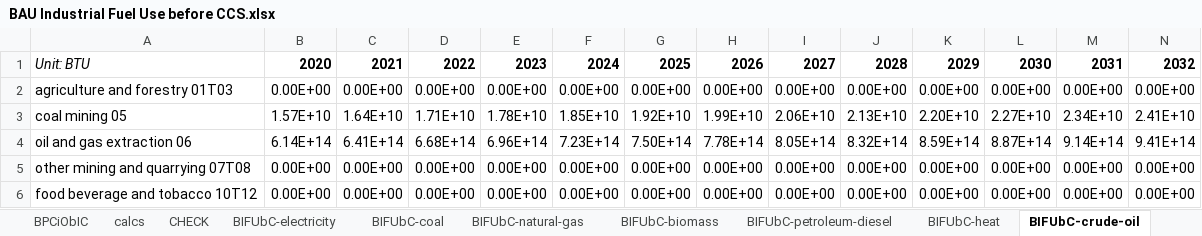
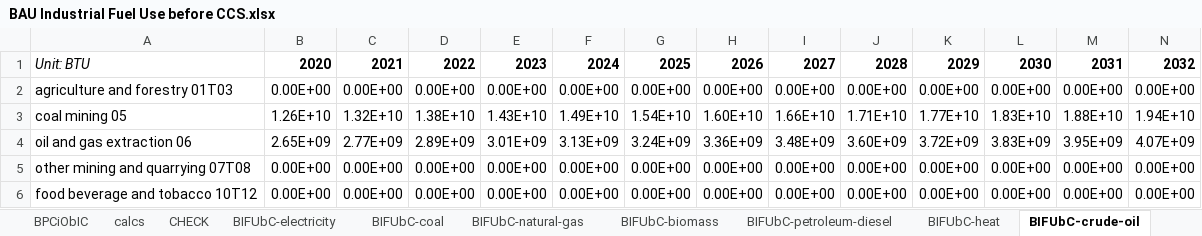
Before and after one commit to climatepolicylab/eps-indonesia-cpl, an Excel workbook: InputData/indst/BIFUbC/BAU Industrial Fuel Use before CCS.xlsx, sheet BIFUbC-crude-oil, drawn as a sheet; only a part is shown; values as stored, in another font and other column widths than the file's, no borders; charts and pictures not drawn; removed rows and columns are numbered as before the commit, all else as after; rows hold the shown columns only; the diff names each change by its address in the sheet, - before the commit and + after, or states it on an @@ line.

Commit message:
bifubc correction with new bfpiae data

```diff
--- a/InputData/indst/BIFUbC/BAU Industrial Fuel Use before CCS.xlsx (sheet BIFUbC-crude-oil)
+++ b/InputData/indst/BIFUbC/BAU Industrial Fuel Use before CCS.xlsx (sheet BIFUbC-crude-oil)
-row 3: coal mining 05 | 1.57E+10 | 1.64E+10 | 1.71E+10 | 1.78E+10 | 1.85E+10 | 1.92E+10 | 1.99E+10 | 2.06E+10 | 2.13E+10 | 2.20E+10 | 2.27E+10 | 2.34E+10 | 2.41E+10
-row 4: oil and gas extraction 06 | 6.14E+14 | 6.41E+14 | 6.68E+14 | 6.96E+14 | 7.23E+14 | 7.50E+14 | 7.78E+14 | 8.05E+14 | 8.32E+14 | 8.59E+14 | 8.87E+14 | 9.14E+14 | 9.41E+14
+row 3: coal mining 05 | 1.26E+10 | 1.32E+10 | 1.38E+10 | 1.43E+10 | 1.49E+10 | 1.54E+10 | 1.60E+10 | 1.66E+10 | 1.71E+10 | 1.77E+10 | 1.83E+10 | 1.88E+10 | 1.94E+10
+row 4: oil and gas extraction 06 | 2.65E+09 | 2.77E+09 | 2.89E+09 | 3.01E+09 | 3.13E+09 | 3.24E+09 | 3.36E+09 | 3.48E+09 | 3.60E+09 | 3.72E+09 | 3.83E+09 | 3.95E+09 | 4.07E+09
```
Also changed, not shown: sheet calcs, sheet Indonesia BFPIaE-production, sheet BIFUbC-heavy-or-residual-oil, sheet BIFUbC-biomass, sheet BIFUbC-coal, sheet BIFUbC-LPG-propane-or-butane, 7 more sheets, charts or pictures, 8 other files.
